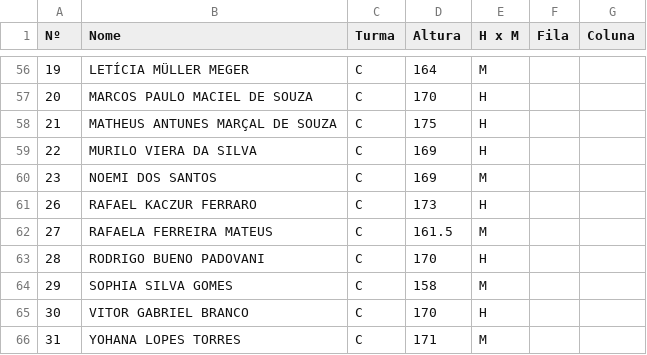
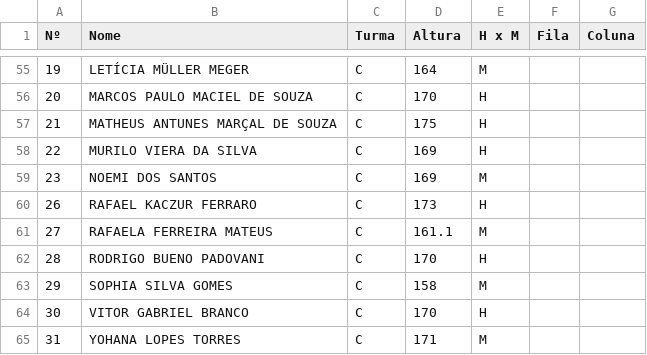
Before and after one commit to ccramos/animacao_desfile, a CSV file: python/alunos3rao.CSV, drawn as a sheet; only a part is shown, gaps mark what is left out; the diff covers the shown part only.

```diff
--- a/python/alunos3rao.CSV
+++ b/python/alunos3rao.CSV
@@ -61,3 +60,3 @@ Nº,Nome,Turma,Altura,H x M,Fila,Coluna
 26,RAFAEL KACZUR FERRARO,C,173,H,,
-27,RAFAELA FERREIRA MATEUS,C,161.5,M,,
+27,RAFAELA FERREIRA MATEUS,C,161.1,M,,
 28,RODRIGO BUENO PADOVANI,C,170,H,,
```
Also changed, not shown: 5 removed rows and 1 edited cell elsewhere in this file, static/meninas3rao.csv, static/meninos3rao.csv, 2 other files.
